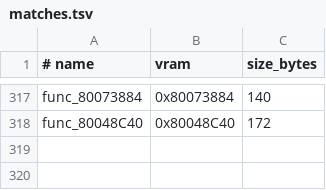
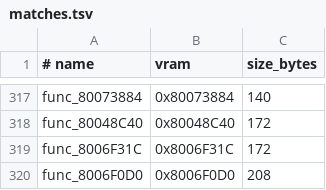
Before and after one commit to ZacheerKour/oceanic-stars-decomp, a TSV file: config/matches.tsv, drawn as a sheet; only a part is shown, gaps mark what is left out; the diff names each change by its address in the sheet, - before the commit and + after, or states it on an @@ line.

```diff
--- a/config/matches.tsv
+++ b/config/matches.tsv
+row 319: func_8006F31C | 0x8006F31C | 172
+row 320: func_8006F0D0 | 0x8006F0D0 | 208
```
Also changed, not shown: 4 other files.
